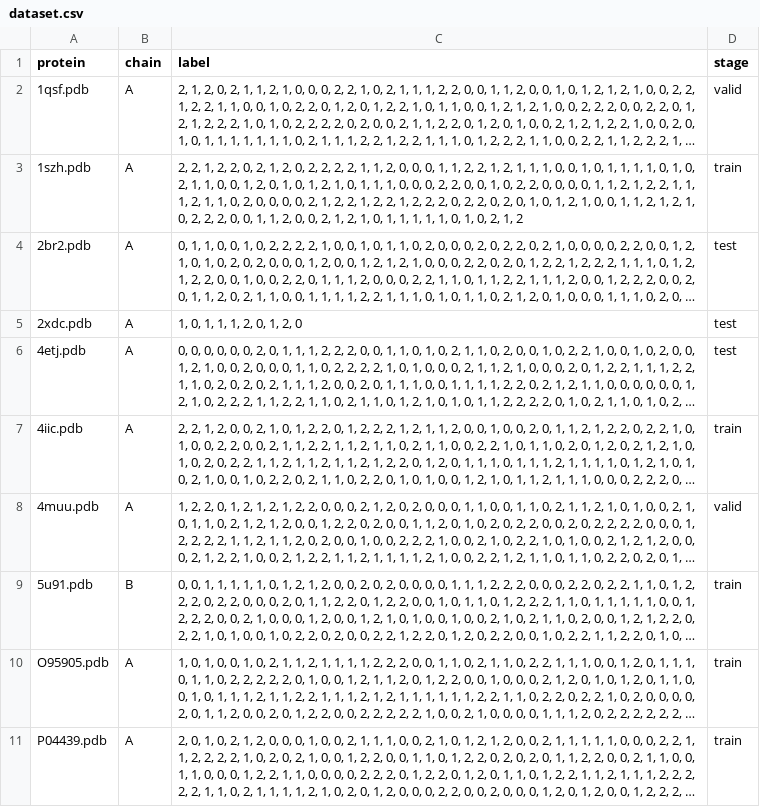
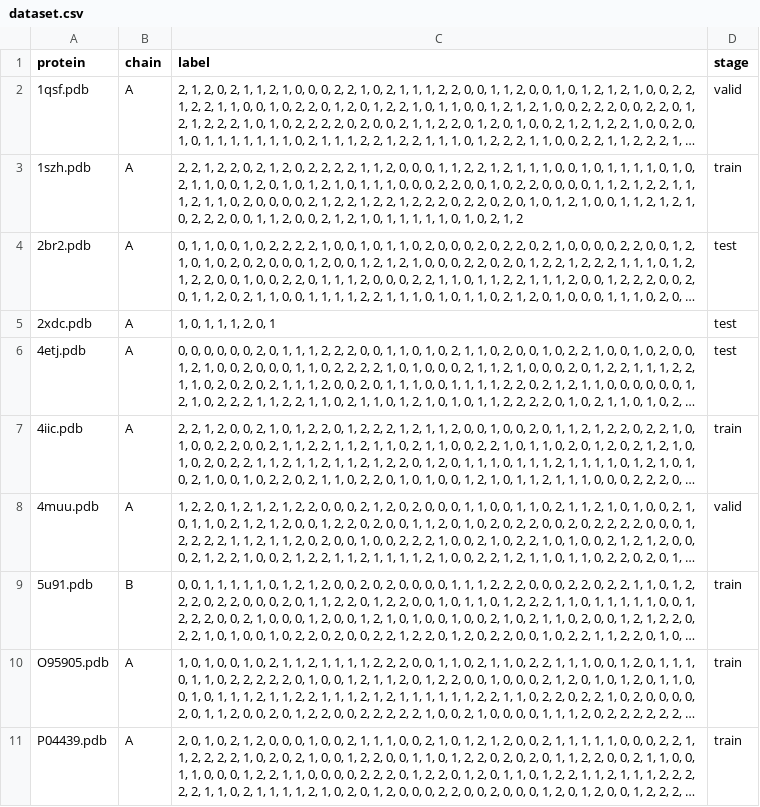
Before and after one commit to westlake-repl/SaprotHub, a CSV file: upload_files/ColabSaprot_v2_example_csv_dataset/train/Residue-level Classification/structure/dataset.csv, drawn as a sheet; long unchanged cells end in …; the diff names each change by its address in the sheet, - before the commit and + after, or states it on an @@ line.

Commit message:
Update

```diff
--- a/upload_files/ColabSaprot_v2_example_csv_dataset/train/Residue-level Classification/structure/dataset.csv
+++ b/upload_files/ColabSaprot_v2_example_csv_dataset/train/Residue-level Classification/structure/dataset.csv
-C5 (label): 1, 0, 1, 1, 1, 2, 0, 1, 2, 0
+C5 (label): 1, 0, 1, 1, 1, 2, 0, 1
```
